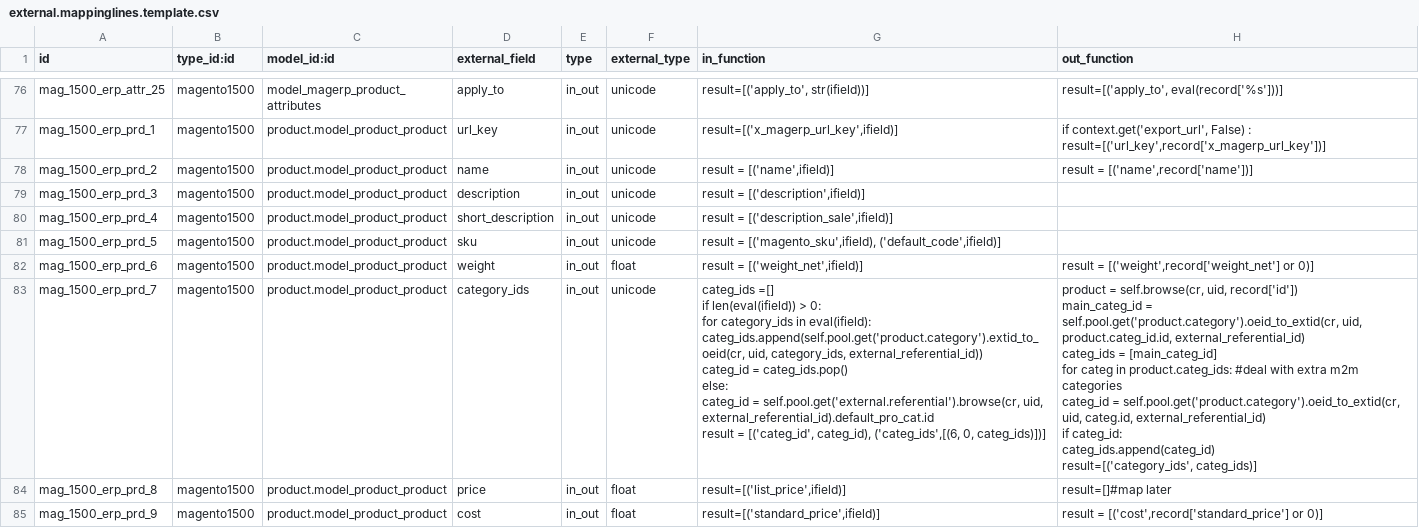
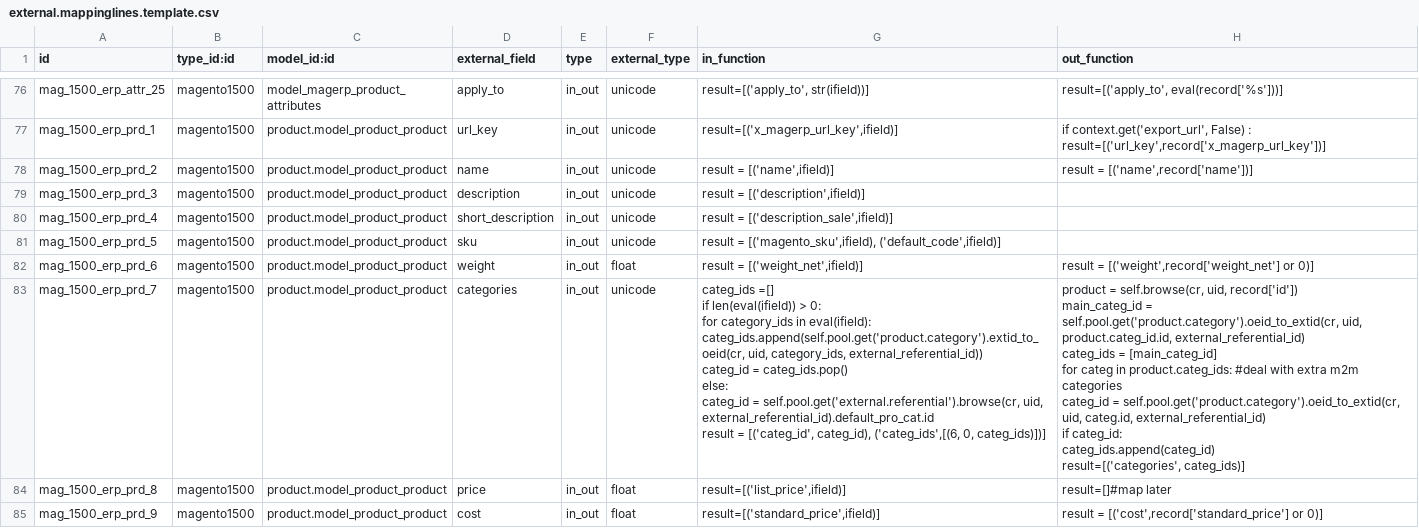
Before and after one commit to OCA/connector-magento, a CSV file: magentoerpconnect/settings/1.5.0.0/external.mappinglines.template.csv, drawn as a sheet; only a part is shown, gaps mark what is left out; ↵ is a line break in a cell; the diff names each change by its address in the sheet, - before the commit and + after, or states it on an @@ line.

Commit message:
[FIX] bug lp:711702, thanks photo7 for your patch

```diff
--- a/magentoerpconnect/settings/1.5.0.0/external.mappinglines.template.csv
+++ b/magentoerpconnect/settings/1.5.0.0/external.mappinglines.template.csv
-D83 (external_field): category_ids
+D83 (external_field): categories
-H83 (out_function): …categ_id: ↵ categ_ids.append(categ_id) ↵ result=[('category_ids', categ_ids)]
+H83 (out_function): …categ_id: ↵ categ_ids.append(categ_id) ↵ result=[('categories', categ_ids)]
```
